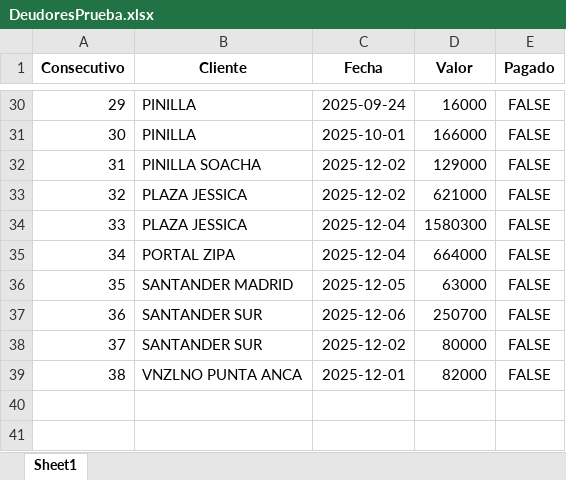
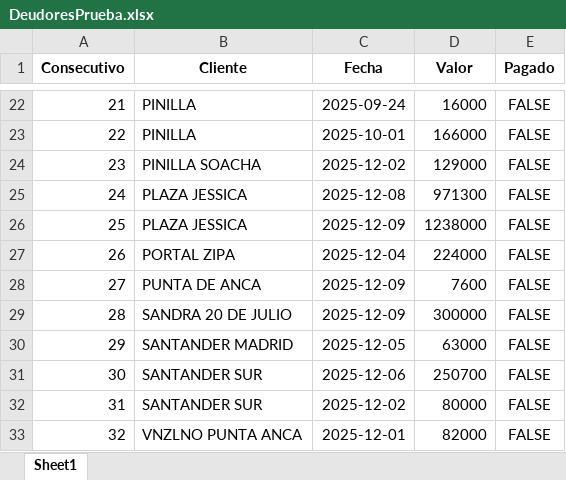
Before and after one commit to anggiemonteroariza-afk/App-Deudores-ED, an Excel workbook: DeudoresPrueba.xlsx, sheet Sheet1, drawn as a sheet; only a part is shown, gaps mark what is left out; values as stored, in another font and other column widths than the file's, no borders; addresses are those after the commit; the diff covers the shown part only; the diff names each change by its address in the sheet, - before the commit and + after, or states it on an @@ line.

```diff
--- a/DeudoresPrueba.xlsx (sheet Sheet1)
+++ b/DeudoresPrueba.xlsx (sheet Sheet1)
@@ column A (Consecutivo) renumbered from row 3 down @@
-C25 (Fecha): 2025-12-02
+C25 (Fecha): 2025-12-08
-D25 (Valor): 621000
+D25 (Valor): 971300
-C26 (Fecha): 2025-12-04
+C26 (Fecha): 2025-12-09
-D26 (Valor): 1580300
+D26 (Valor): 1238000
-D27 (Valor): 664000
+D27 (Valor): 224000
+row 28: 27 | PUNTA DE ANCA | 2025-12-09 | 7600 | FALSE
+row 29: 28 | SANDRA 20 DE JULIO | 2025-12-09 | 300000 | FALSE
```
Also changed, not shown: 4 added rows, 12 removed rows and 8 edited cells elsewhere in this sheet.
